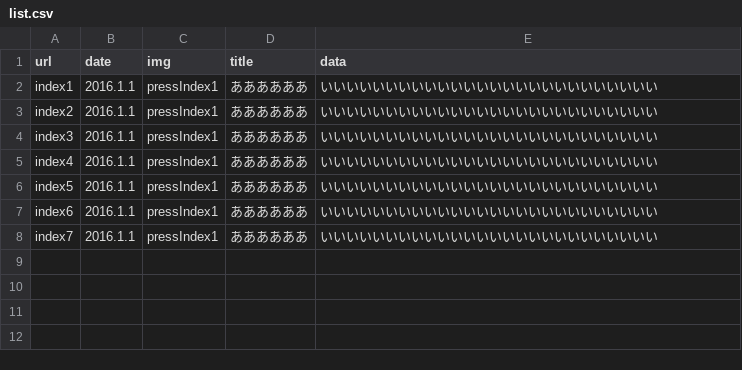
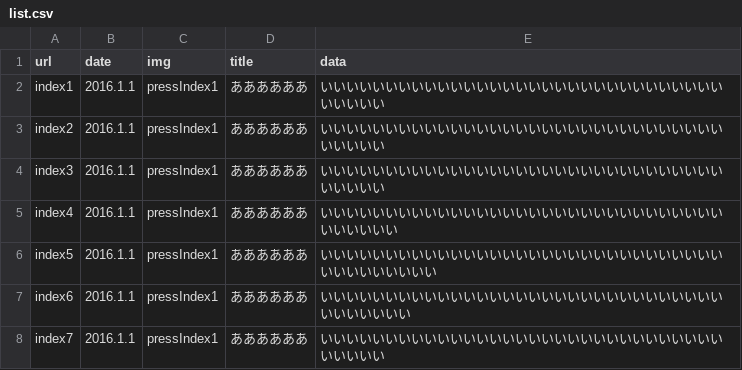
Before and after one commit to chi-ao-1118/website, a CSV file: MCS2/list.csv, drawn as a sheet.

```diff
--- a/MCS2/list.csv
+++ b/MCS2/list.csv
@@ -1,8 +1,8 @@
 url,date,img,title,data
-index1,2016.1.1,pressIndex1,ああああああ,いいいいいいいいいいいいいいいいいいいいいいいいいい
-index2,2016.1.1,pressIndex1,ああああああ,いいいいいいいいいいいいいいいいいいいいいいいいいい
-index3,2016.1.1,pressIndex1,ああああああ,いいいいいいいいいいいいいいいいいいいいいいいいいい
-index4,2016.1.1,pressIndex1,ああああああ,いいいいいいいいいいいいいいいいいいいいいいいいいい
-index5,2016.1.1,pressIndex1,ああああああ,いいいいいいいいいいいいいいいいいいいいいいいいいい
-index6,2016.1.1,pressIndex1,ああああああ,いいいいいいいいいいいいいいいいいいいいいいいいいい
-index7,2016.1.1,pressIndex1,ああああああ,いいいいいいいいいいいいいいいいいいいいいいいいいい
+index1,2016.1.1,pressIndex1,ああああああ,いいいいいいいいいいいいいいいいいいいいいいいいいいいいいいいいいいいい
+index2,2016.1.1,pressIndex1,ああああああ,いいいいいいいいいいいいいいいいいいいいいいいいいいいいいいいいいいいい
+index3,2016.1.1,pressIndex1,ああああああ,いいいいいいいいいいいいいいいいいいいいいいいいいいいいいいいいいいいい
+index4,2016.1.1,pressIndex1,ああああああ,いいいいいいいいいいいいいいいいいいいいいいいいいいいいいいいいいいいいい
+index5,2016.1.1,pressIndex1,ああああああ,いいいいいいいいいいいいいいいいいいいいいいいいいいいいいいいいいいいいいいいい
+index6,2016.1.1,pressIndex1,ああああああ,いいいいいいいいいいいいいいいいいいいいいいいいいいいいいいいいいいいいいい
+index7,2016.1.1,pressIndex1,ああああああ,いいいいいいいいいいいいいいいいいいいいいいいいいいいいいいいいいいいい
```
Also changed, not shown: 1 other file.
